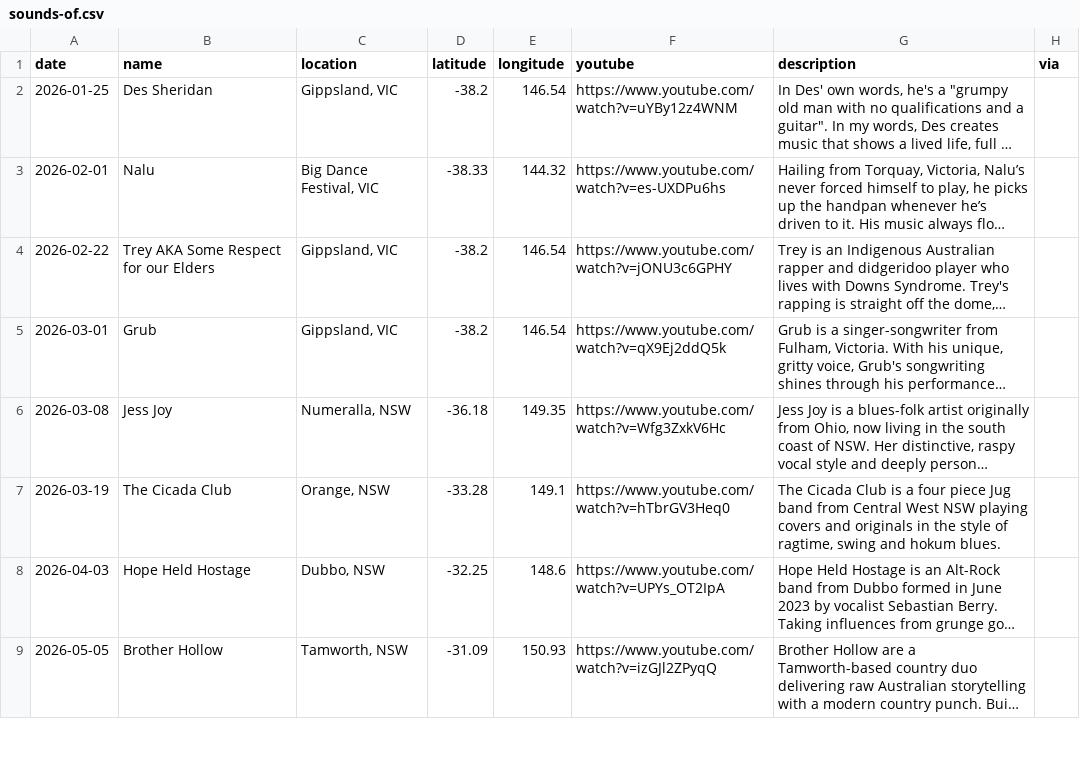
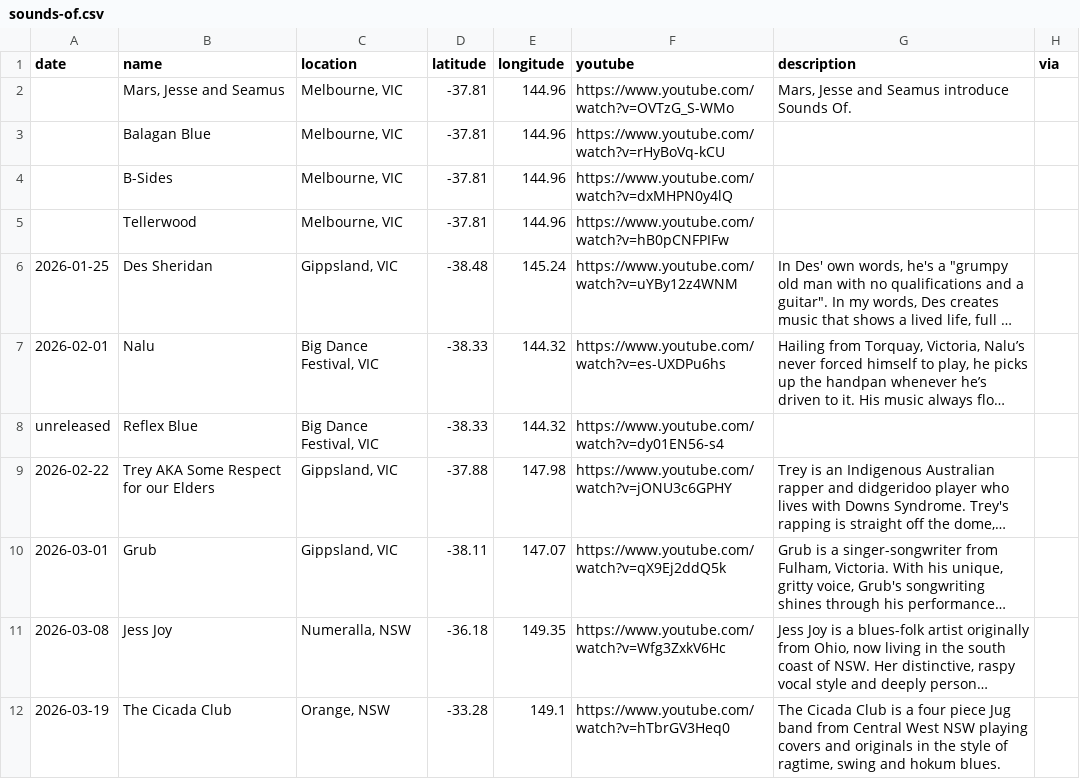
Before and after one commit to TimTham123/PortfolioWebsite, a CSV file: src/_data/sounds-of.csv, drawn as a sheet; only a part is shown; the shorter side is filled out with more unchanged rows; long unchanged cells end in …; addresses are those after the commit; the diff names each change by its address in the sheet, - before the commit and + after, or states it on an @@ line.

```diff
--- a/src/_data/sounds-of.csv
+++ b/src/_data/sounds-of.csv
+row 2:  | Mars, Jesse and Seamus | Melbourne, VIC | -37.81 | 144.96 | https://www.youtube.com/watch?v=OVTzG_S-WMo | Mars, Jesse and Seamus introduce Sounds Of.
+row 3:  | Balagan Blue | Melbourne, VIC | -37.81 | 144.96 | https://www.youtube.com/watch?v=rHyBoVq-kCU
+row 4:  | B-Sides | Melbourne, VIC | -37.81 | 144.96 | https://www.youtube.com/watch?v=dxMHPN0y4lQ
+row 5:  | Tellerwood | Melbourne, VIC | -37.81 | 144.96 | https://www.youtube.com/watch?v=hB0pCNFPIFw
-D6 (latitude): -38.2
+D6 (latitude): -38.48
-E6 (longitude): 146.54
+E6 (longitude): 145.24
+row 8: unreleased | Reflex Blue | Big Dance Festival, VIC | -38.33 | 144.32 | https://www.youtube.com/watch?v=dy01EN56-s4
-D9 (latitude): -38.2
+D9 (latitude): -37.88
-E9 (longitude): 146.54
+E9 (longitude): 147.98
-D10 (latitude): -38.2
+D10 (latitude): -38.11
-E10 (longitude): 146.54
+E10 (longitude): 147.07
```
Also changed, not shown: 8 other files.
